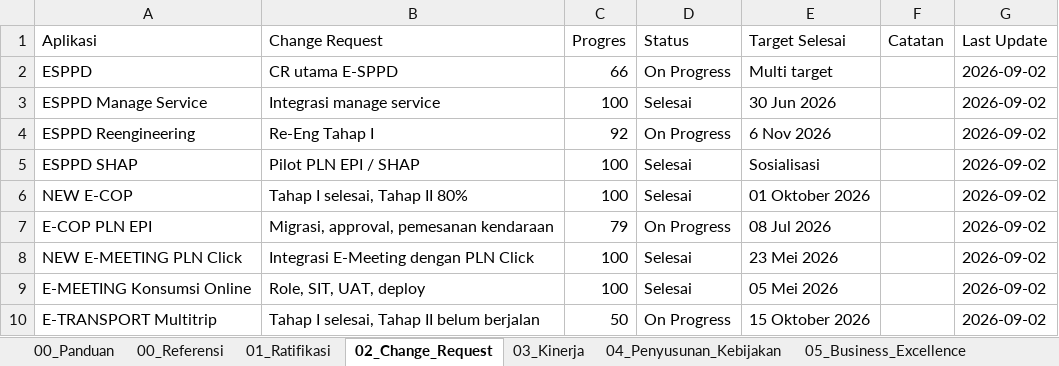
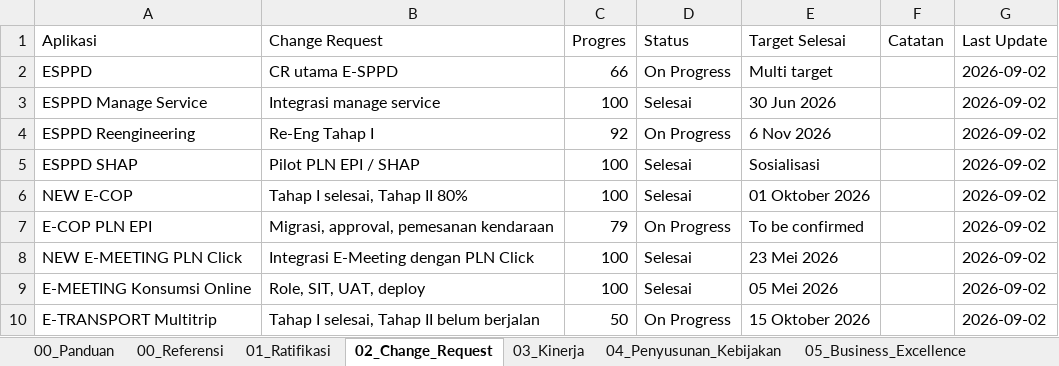
Before and after one commit to joshfrans/dashboard-strategi-anggaran, an Excel workbook: assets/data-source-strategi-evaluasi-online.xlsx, sheet 02_Change_Request, drawn as a sheet; values as stored, in another font and other column widths than the file's, no borders; charts and pictures not drawn; the diff names each change by its address in the sheet, - before the commit and + after, or states it on an @@ line.

```diff
--- a/assets/data-source-strategi-evaluasi-online.xlsx (sheet 02_Change_Request)
+++ b/assets/data-source-strategi-evaluasi-online.xlsx (sheet 02_Change_Request)
-E7 (Target Selesai): 08 Jul 2026
+E7 (Target Selesai): To be confirmed
```
Also changed, not shown: 1 other file.
